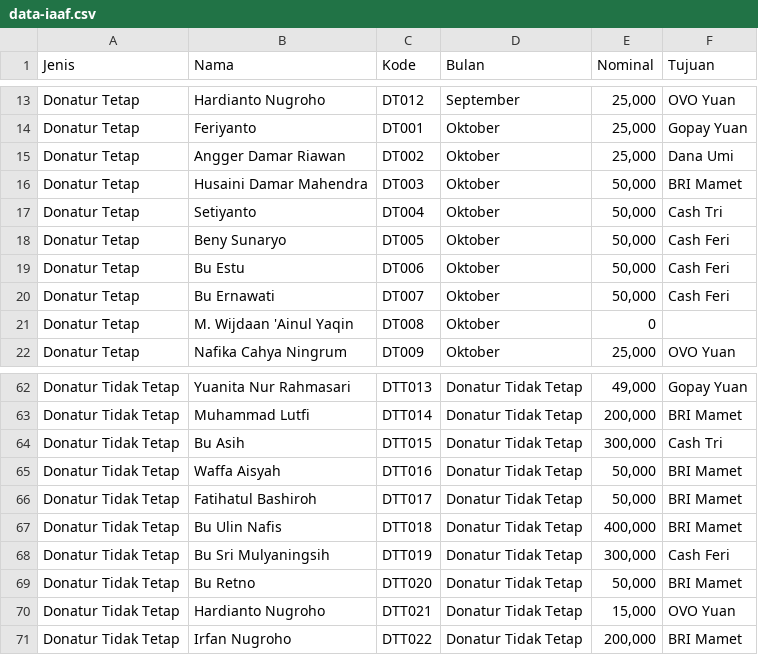
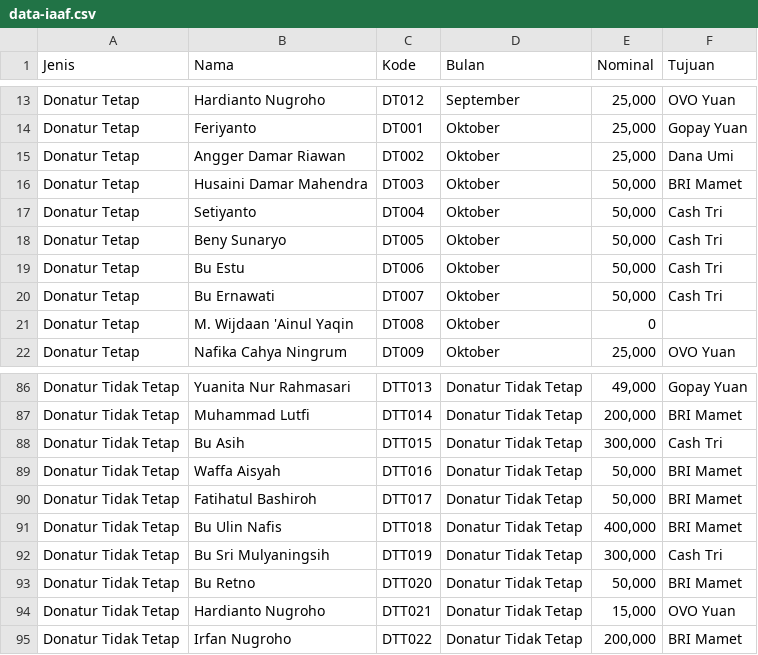
Before and after one commit to feriyantosrb/IAAF, a CSV file: data-iaaf.csv, drawn as a sheet; only a part is shown, gaps mark what is left out; the diff covers the shown part only.

```diff
--- a/data-iaaf.csv
+++ b/data-iaaf.csv
@@ -17,5 +17,5 @@ Donatur Tetap,Husaini Damar Mahendra,DT003,Oktober,"50,000",BRI Mamet
 Donatur Tetap,Setiyanto,DT004,Oktober,"50,000",Cash Tri
-Donatur Tetap,Beny Sunaryo,DT005,Oktober,"50,000",Cash Feri
-Donatur Tetap,Bu Estu,DT006,Oktober,"50,000",Cash Feri
-Donatur Tetap,Bu Ernawati,DT007,Oktober,"50,000",Cash Feri
+Donatur Tetap,Beny Sunaryo,DT005,Oktober,"50,000",Cash Tri
+Donatur Tetap,Bu Estu,DT006,Oktober,"50,000",Cash Tri
+Donatur Tetap,Bu Ernawati,DT007,Oktober,"50,000",Cash Tri
 Donatur Tetap,M. Wijdaan 'Ainul Yaqin,DT008,Oktober,0,
@@ -67,3 +91,3 @@ Donatur Tidak Tetap,Fatihatul Bashiroh,DTT017,Donatur Tidak Tetap,"50,000",BRI M
 Donatur Tidak Tetap,Bu Ulin Nafis,DTT018,Donatur Tidak Tetap,"400,000",BRI Mamet
-Donatur Tidak Tetap,Bu Sri Mulyaningsih,DTT019,Donatur Tidak Tetap,"300,000",Cash Feri
+Donatur Tidak Tetap,Bu Sri Mulyaningsih,DTT019,Donatur Tidak Tetap,"300,000",Cash Tri
 Donatur Tidak Tetap,Bu Retno,DTT020,Donatur Tidak Tetap,"50,000",BRI Mamet
```
Also changed, not shown: 25 added rows and 11 edited cells elsewhere in this file.
